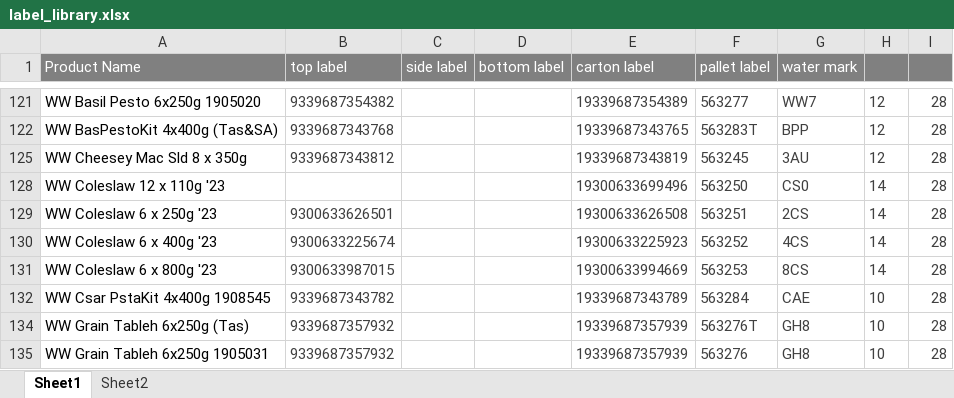
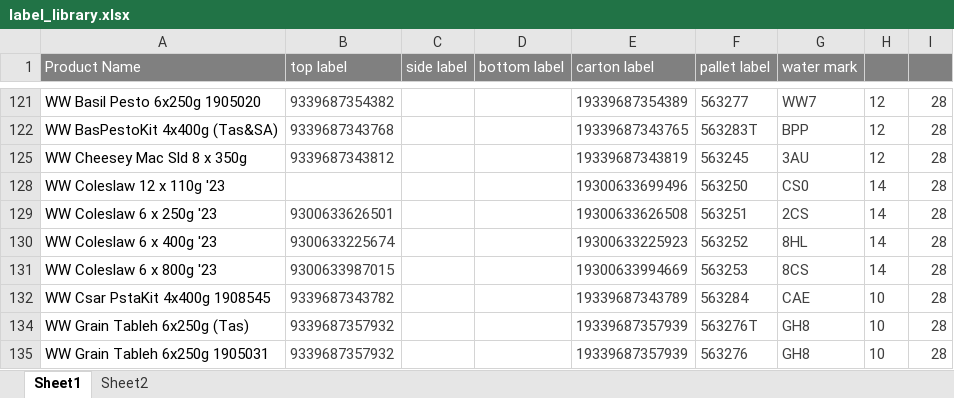
Before and after one commit to arkuka/PMF-Label-Check-N, an Excel workbook: public/label_library.xlsx, sheet Sheet1, drawn as a sheet; only a part is shown, gaps mark what is left out; values as stored, in another font and other column widths than the file's, no borders; conditional formats not drawn; the diff names each change by its address in the sheet, - before the commit and + after, or states it on an @@ line.

Commit message:
Add files via upload
UPDATE WATERMARK OF WW COLESLAW 400

```diff
--- a/public/label_library.xlsx (sheet Sheet1)
+++ b/public/label_library.xlsx (sheet Sheet1)
-G130 (water mark): 4CS
+G130 (water mark): 8HL
```
Also changed, not shown: sheet Sheet2.
